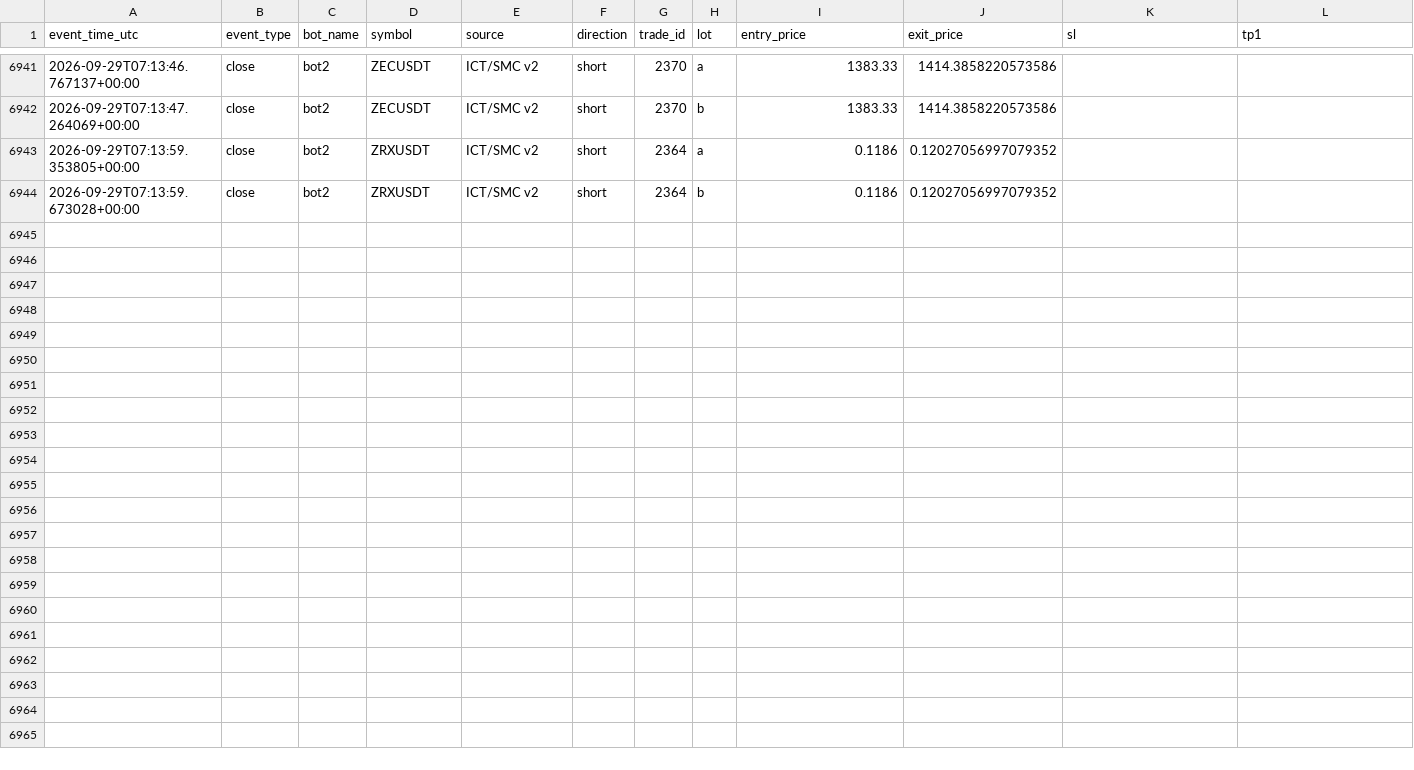
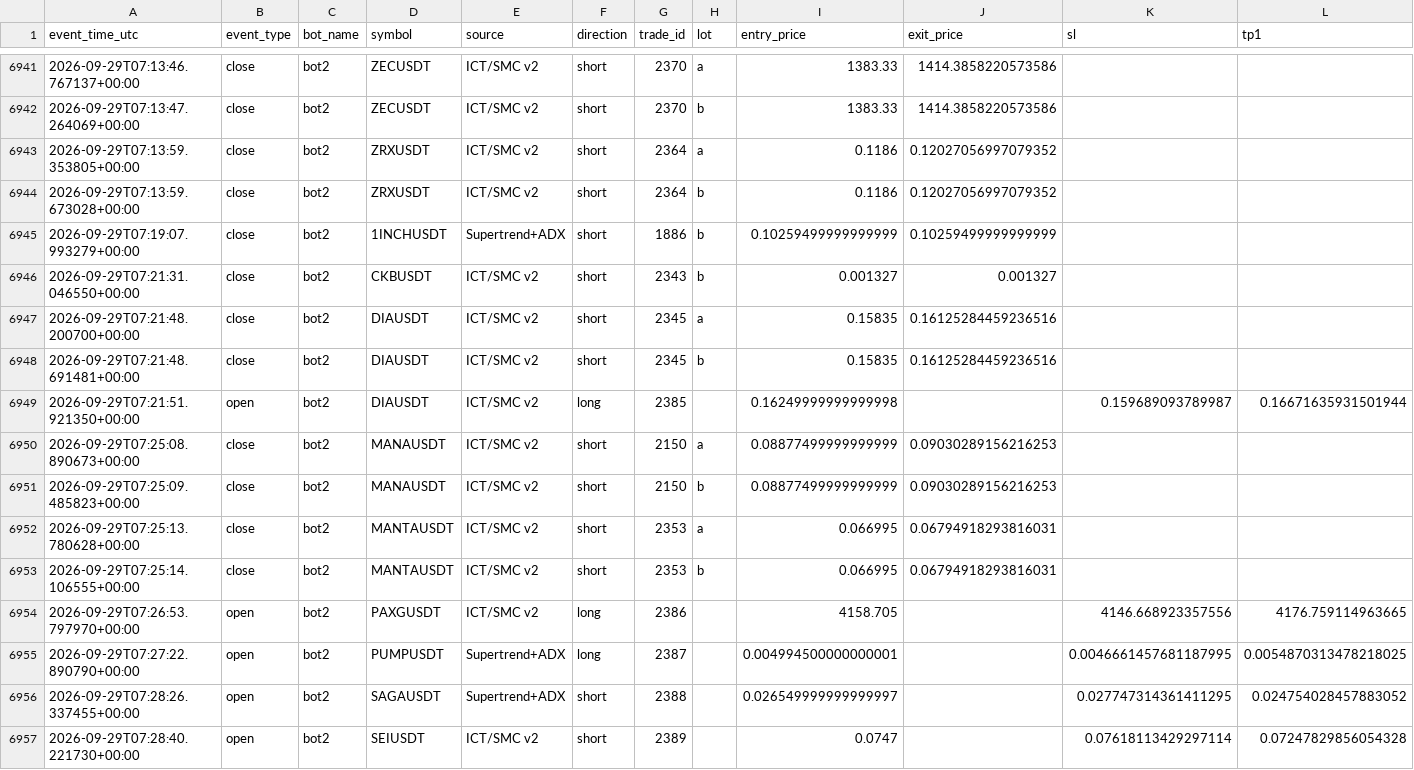
Before and after one commit to amirtorofi-sketch/tabdeal-usdt-live-trading-ready, a CSV file: bot2_live/paper_trades_log.csv, drawn as a sheet; only a part is shown, gaps mark what is left out; rows hold the shown columns only; the diff names each change by its address in the sheet, - before the commit and + after, or states it on an @@ line.

Commit message:
update bot2 state/paper log [skip ci]

```diff
--- a/bot2_live/paper_trades_log.csv
+++ b/bot2_live/paper_trades_log.csv
+row 6945: 2026-09-29T07:19:07.993279+00:00 | close | bot2 | 1INCHUSDT | Supertrend+ADX | short | 1886 | b | 0.10259499999999999 | 0.10259499999999999
+row 6946: 2026-09-29T07:21:31.046550+00:00 | close | bot2 | CKBUSDT | ICT/SMC v2 | short | 2343 | b | 0.001327 | 0.001327
+row 6947: 2026-09-29T07:21:48.200700+00:00 | close | bot2 | DIAUSDT | ICT/SMC v2 | short | 2345 | a | 0.15835 | 0.16125284459236516
+row 6948: 2026-09-29T07:21:48.691481+00:00 | close | bot2 | DIAUSDT | ICT/SMC v2 | short | 2345 | b | 0.15835 | 0.16125284459236516
+row 6949: 2026-09-29T07:21:51.921350+00:00 | open | bot2 | DIAUSDT | ICT/SMC v2 | long | 2385 |  | 0.16249999999999998 |  | 0.159689093789987 | 0.16671635931501944
+row 6950: 2026-09-29T07:25:08.890673+00:00 | close | bot2 | MANAUSDT | ICT/SMC v2 | short | 2150 | a | 0.08877499999999999 | 0.09030289156216253
+row 6951: 2026-09-29T07:25:09.485823+00:00 | close | bot2 | MANAUSDT | ICT/SMC v2 | short | 2150 | b | 0.08877499999999999 | 0.09030289156216253
+row 6952: 2026-09-29T07:25:13.780628+00:00 | close | bot2 | MANTAUSDT | ICT/SMC v2 | short | 2353 | a | 0.066995 | 0.06794918293816031
+row 6953: 2026-09-29T07:25:14.106555+00:00 | close | bot2 | MANTAUSDT | ICT/SMC v2 | short | 2353 | b | 0.066995 | 0.06794918293816031
+row 6954: 2026-09-29T07:26:53.797970+00:00 | open | bot2 | PAXGUSDT | ICT/SMC v2 | long | 2386 |  | 4158.705 |  | 4146.668923357556 | 4176.759114963665
+row 6955: 2026-09-29T07:27:22.890790+00:00 | open | bot2 | PUMPUSDT | Supertrend+ADX | long | 2387 |  | 0.004994500000000001 |  | 0.0046661457681187995 | 0.0054870313478218025
+row 6956: 2026-09-29T07:28:26.337455+00:00 | open | bot2 | SAGAUSDT | Supertrend+ADX | short | 2388 |  | 0.026549999999999997 |  | 0.027747314361411295 | 0.024754028457883052
+row 6957: 2026-09-29T07:28:40.221730+00:00 | open | bot2 | SEIUSDT | ICT/SMC v2 | short | 2389 |  | 0.0747 |  | 0.07618113429297114 | 0.07247829856054328
```
Also changed, not shown: 1 other file.
